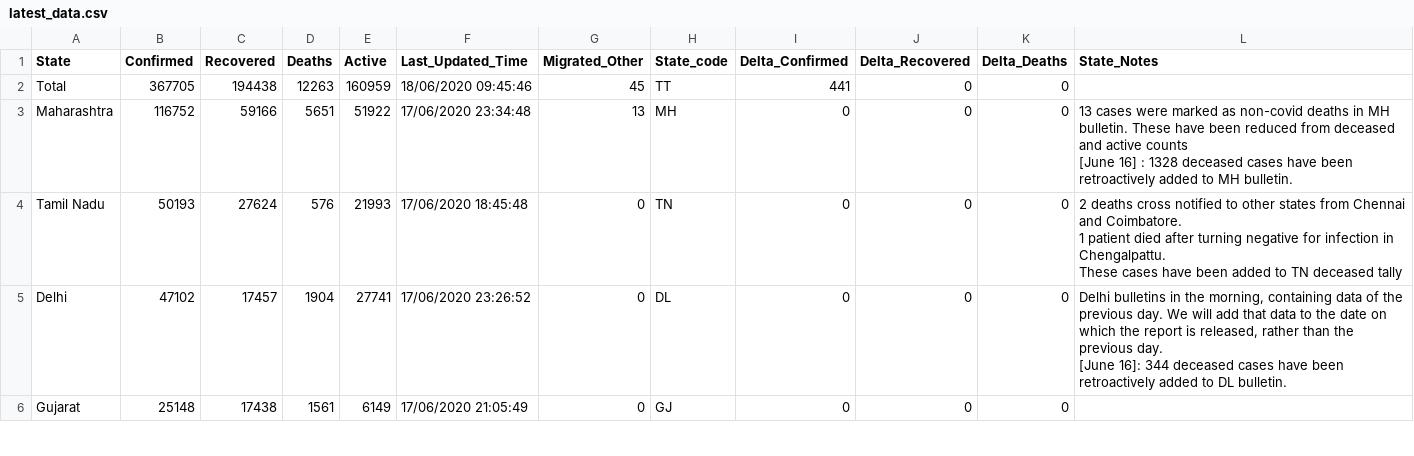
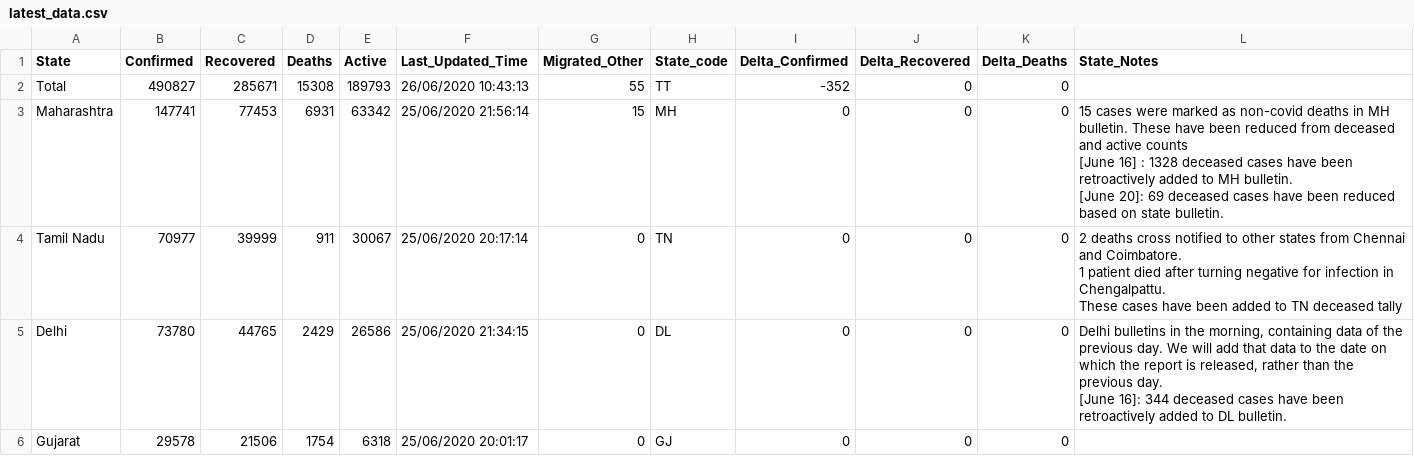
Before and after one commit to pinkman160/covid-dashboard, a CSV file: codes/data/latest_data.csv, drawn as a sheet; only a part is shown; the diff covers the shown part only.

```diff
--- a/codes/data/latest_data.csv
+++ b/codes/data/latest_data.csv
@@ -1,10 +1,12 @@
 State,Confirmed,Recovered,Deaths,Active,Last_Updated_Time,Migrated_Other,State_code,Delta_Confirmed,Delta_Recovered,Delta_Deaths,State_Notes
-Total,367705,194438,12263,160959,18/06/2020 09:45:46,45,TT,441,0,0,
-Maharashtra,116752,59166,5651,51922,17/06/2020 23:34:48,13,MH,0,0,0,"13 cases were marked as non-covid deaths in MH bulletin. These have been reduced from deceased and active counts
-[June 16] : 1328 deceased cases have been retroactively added to MH bulletin."
-Tamil Nadu,50193,27624,576,21993,17/06/2020 18:45:48,0,TN,0,0,0,"2 deaths cross notified to other states from Chennai and Coimbatore.
-1 patient died after turning negative for infection in Chengalpattu.
-These cases have been added to TN deceased tally"
-Delhi,47102,17457,1904,27741,17/06/2020 23:26:52,0,DL,0,0,0,"Delhi bulletins in the morning, containing data of the previous day. We will add that data to the date on which the report is released, rather than the previous day.
-[June 16]: 344 deceased cases have been retroactively added to DL bulletin."
-Gujarat,25148,17438,1561,6149,17/06/2020 21:05:49,0,GJ,0,0,0,
+Total,490827,285671,15308,189793,26/06/2020 10:43:13,55,TT,-352,0,0,
+Maharashtra,147741,77453,6931,63342,25/06/2020 21:56:14,15,MH,0,0,0,"15 cases were marked as non-covid deaths in MH bulletin. These have been reduced from deceased and active counts
+[June 16] : 1328 deceased cases have been retroactively added to MH bulletin.
+[June 20]: 69 deceased cases have been reduced based on state bulletin.
+"
+Tamil Nadu,70977,39999,911,30067,25/06/2020 20:17:14,0,TN,0,0,0,"2 deaths cross notified to other states from Chennai and Coimbatore.
+1 patient died after turning negative for infection in Chengalpattu.
+These cases have been added to TN deceased tally"
+Delhi,73780,44765,2429,26586,25/06/2020 21:34:15,0,DL,0,0,0,"Delhi bulletins in the morning, containing data of the previous day. We will add that data to the date on which the report is released, rather than the previous day.
+[June 16]: 344 deceased cases have been retroactively added to DL bulletin."
+Gujarat,29578,21506,1754,6318,25/06/2020 20:01:17,0,GJ,0,0,0,
```
Also changed, not shown: 162 edited cells elsewhere in this file, codes/data/state_daily_raw_data.csv, 6 other files.
